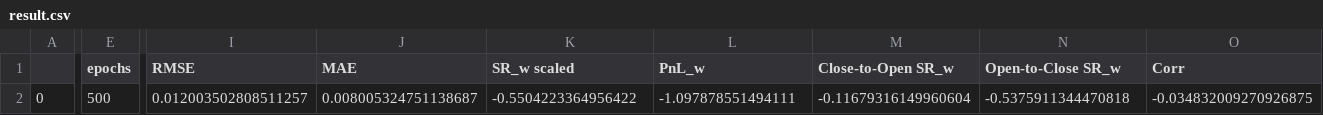
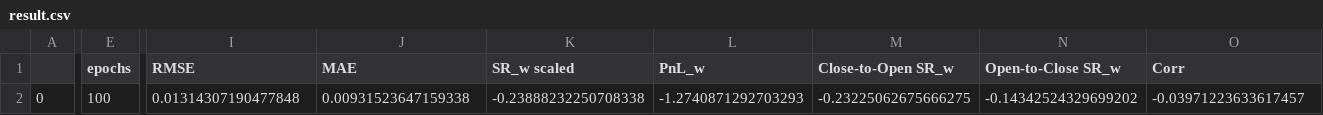
Before and after one commit to sprasadhpy/FinLS4, a CSV file: Results/ForGAN-LSTM/AZO/result.csv, drawn as a sheet; only a part is shown, gaps mark what is left out; the diff covers the shown part only; the diff names each change by its address in the sheet, - before the commit and + after, or states it on an @@ line.

```diff
--- a/Results/ForGAN-LSTM/AZO/result.csv
+++ b/Results/ForGAN-LSTM/AZO/result.csv
-E2 (epochs): 500
+E2 (epochs): 100
-I2 (RMSE): 0.012003502808511257
+I2 (RMSE): 0.01314307190477848
-J2 (MAE): 0.008005324751138687
+J2 (MAE): 0.00931523647159338
-K2 (SR_w scaled): -0.5504223364956422
+K2 (SR_w scaled): -0.23888232250708338
-L2 (PnL_w): -1.097878551494111
+L2 (PnL_w): -1.2740871292703293
-M2 (Close-to-Open SR_w): -0.11679316149960604
+M2 (Close-to-Open SR_w): -0.23225062675666275
-N2 (Open-to-Close SR_w): -0.5375911344470818
+N2 (Open-to-Close SR_w): -0.14342524329699202
-O2 (Corr): -0.034832009270926875
+O2 (Corr): -0.03971223633617457
```
Also changed, not shown: 9 edited cells elsewhere in this file, Results/ForGAN-LSTM/AMZN/gradients.csv, Results/ForGAN-LSTM/AZO/gradients.csv, 36 other files.
